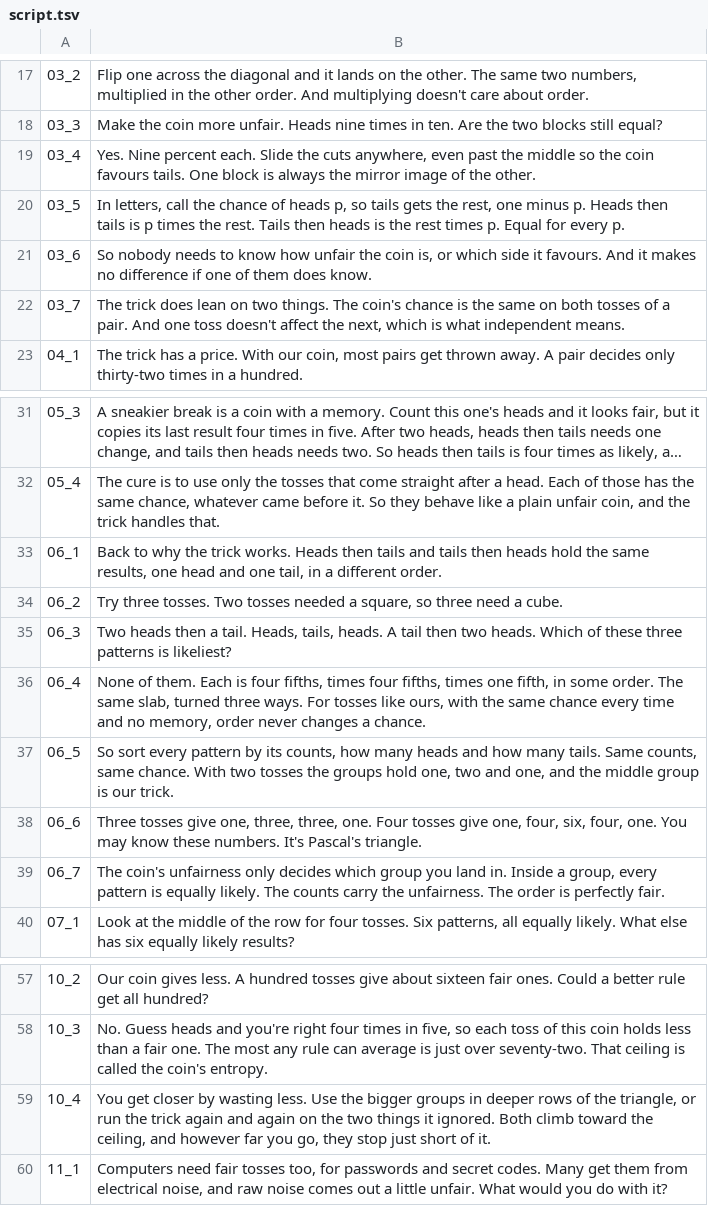
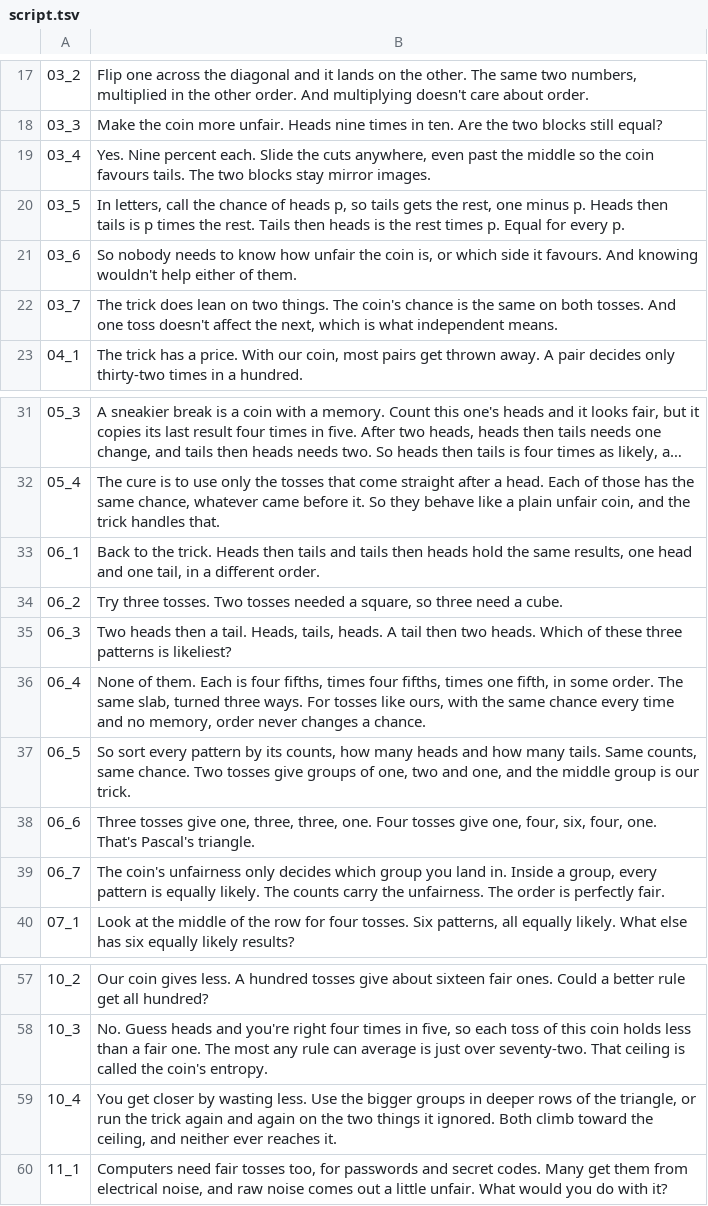
Before and after one commit to Dicklesworthstone/jeffs_math_explainer_videos, a TSV file: explainer_corpus/fair_coin/script.tsv, drawn as a sheet; only a part is shown, gaps mark what is left out; long unchanged cells end in ….

```diff
--- a/explainer_corpus/fair_coin/script.tsv
+++ b/explainer_corpus/fair_coin/script.tsv
@@ -18,6 +18,6 @@
 03_3	Make the coin more unfair. Heads nine times in ten. Are the two blocks still equal?
-03_4	Yes. Nine percent each. Slide the cuts anywhere, even past the middle so the coin favours tails. One block is always the mirror image of the other.
+03_4	Yes. Nine percent each. Slide the cuts anywhere, even past the middle so the coin favours tails. The two blocks stay mirror images.
 03_5	In letters, call the chance of heads p, so tails gets the rest, one minus p. Heads then tails is p times the rest. Tails then heads is the rest times p. Equal for every p.
-03_6	So nobody needs to know how unfair the coin is, or which side it favours. And it makes no difference if one of them does know.
-03_7	The trick does lean on two things. The coin's chance is the same on both tosses of a pair. And one toss doesn't affect the next, which is what independent means.
+03_6	So nobody needs to know how unfair the coin is, or which side it favours. And knowing wouldn't help either of them.
+03_7	The trick does lean on two things. The coin's chance is the same on both tosses. And one toss doesn't affect the next, which is what independent means.
 04_1	The trick has a price. With our coin, most pairs get thrown away. A pair decides only thirty-two times in a hundred.
@@ -32,3 +32,3 @@
 05_4	The cure is to use only the tosses that come straight after a head. Each of those has the same chance, whatever came before it. So they behave like a plain unfair coin, and the trick handles that.
-06_1	Back to why the trick works. Heads then tails and tails then heads hold the same results, one head and one tail, in a different order.
+06_1	Back to the trick. Heads then tails and tails then heads hold the same results, one head and one tail, in a different order.
 06_2	Try three tosses. Two tosses needed a square, so three need a cube.
@@ -36,4 +36,4 @@
 06_4	None of them. Each is four fifths, times four fifths, times one fifth, in some order. The same slab, turned three ways. For tosses like ours, with the same chance every time and no memory, order never changes a chance.
-06_5	So sort every pattern by its counts, how many heads and how many tails. Same counts, same chance. With two tosses the groups hold one, two and one, and the middle group is our trick.
-06_6	Three tosses give one, three, three, one. Four tosses give one, four, six, four, one. You may know these numbers. It's Pascal's triangle.
+06_5	So sort every pattern by its counts, how many heads and how many tails. Same counts, same chance. Two tosses give groups of one, two and one, and the middle group is our trick.
+06_6	Three tosses give one, three, three, one. Four tosses give one, four, six, four, one. That's Pascal's triangle.
 06_7	The coin's unfairness only decides which group you land in. Inside a group, every pattern is equally likely. The counts carry the unfairness. The order is perfectly fair.
@@ -58,3 +58,3 @@
 10_3	No. Guess heads and you're right four times in five, so each toss of this coin holds less than a fair one. The most any rule can average is just over seventy-two. That ceiling is called the coin's entropy.
-10_4	You get closer by wasting less. Use the bigger groups in deeper rows of the triangle, or run the trick again and again on the two things it ignored. Both climb toward the ceiling, and however far you go, they stop just short of it.
+10_4	You get closer by wasting less. Use the bigger groups in deeper rows of the triangle, or run the trick again and again on the two things it ignored. Both climb toward the ceiling, and neither ever reaches it.
 11_1	Computers need fair tosses too, for passwords and secret codes. Many get them from electrical noise, and raw noise comes out a little unfair. What would you do with it?
```
Also changed, not shown: 18 other files.
